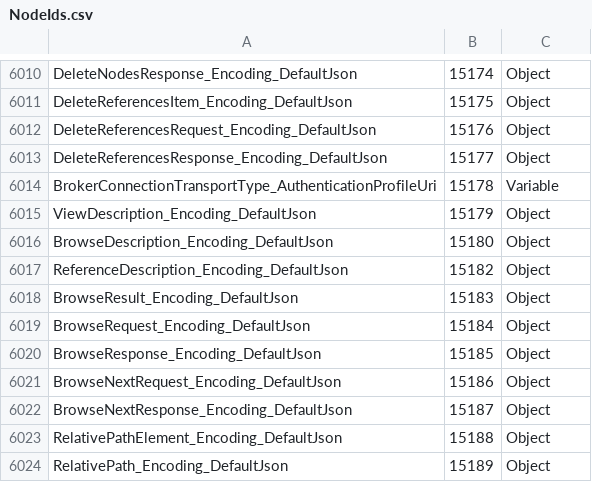
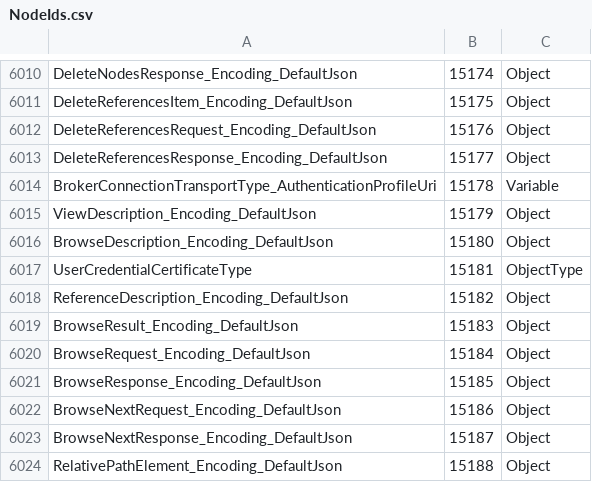
Before and after one commit to OPCFoundation/UA-.NETStandard, a CSV file: Stack/Opc.Ua.Core/Schema/NodeIds.csv, drawn as a sheet; only a part is shown, gaps mark what is left out; the shorter side is filled out with more unchanged rows; the diff names each change by its address in the sheet, - before the commit and + after, or states it on an @@ line.

```diff
--- a/Stack/Opc.Ua.Core/Schema/NodeIds.csv
+++ b/Stack/Opc.Ua.Core/Schema/NodeIds.csv
+row 6017: UserCredentialCertificateType | 15181 | ObjectType
```
Also changed, not shown: Stack/Opc.Ua.Core/Schema/Opc.Ua.StatusCodes.csv, 16 other files.
